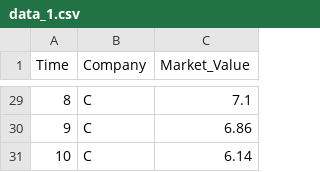
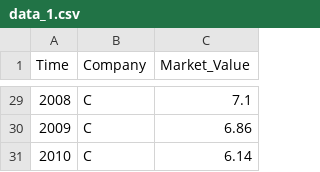
Before and after one commit to mini-pw/WizualizacjaDanych2018, a CSV file: Projekty/Projekt2/data_1.csv, drawn as a sheet; only a part is shown, gaps mark what is left out; the diff covers the shown part only.

```diff
--- a/Projekty/Projekt2/data_1.csv
+++ b/Projekty/Projekt2/data_1.csv
@@ -29,3 +29,3 @@ Time, Company, Market_Value
-8, C,  7.1
-9, C,  6.86
-10, C,  6.14
+2008, C,  7.1
+2009, C,  6.86
+2010, C,  6.14
```
Also changed, not shown: 27 edited cells elsewhere in this file.
